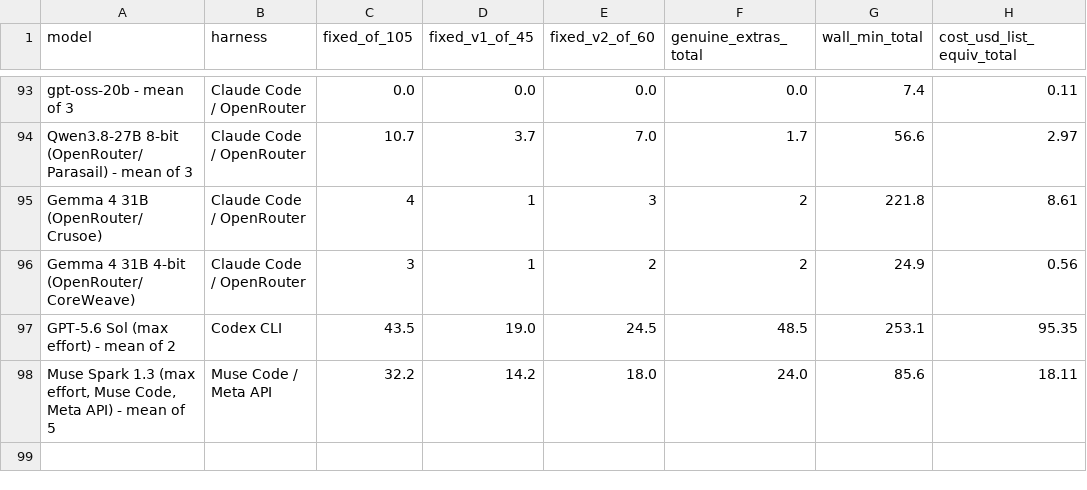
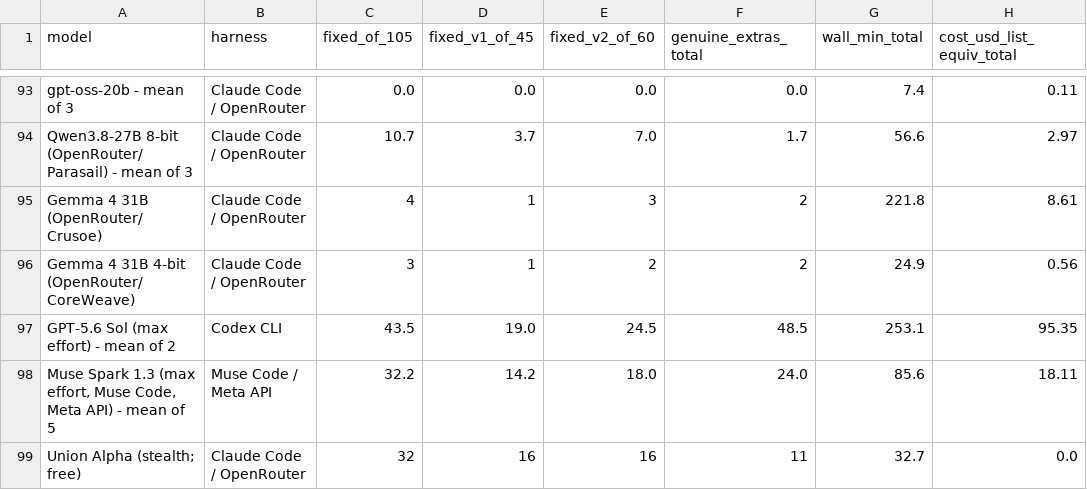
Before and after one commit to pauljones0/BBBB, a CSV file: results/combined-scoreboard.csv, drawn as a sheet; only a part is shown, gaps mark what is left out.

```diff
--- a/results/combined-scoreboard.csv
+++ b/results/combined-scoreboard.csv
@@ -98 +98,2 @@ GPT-5.6 Sol (max effort) - mean of 2,Codex CLI,43.5,19.0,24.5,48.5,253.1,95.35
 "Muse Spark 1.3 (max effort, Muse Code, Meta API) - mean of 5",Muse Code / Meta API,32.2,14.2,18.0,24.0,85.6,18.11
+Union Alpha (stealth; free),Claude Code / OpenRouter,32,16,16,11,32.7,0.0
```
Also changed, not shown: results/coverage.csv, results/repo1-metrics.csv, 11 other files.
